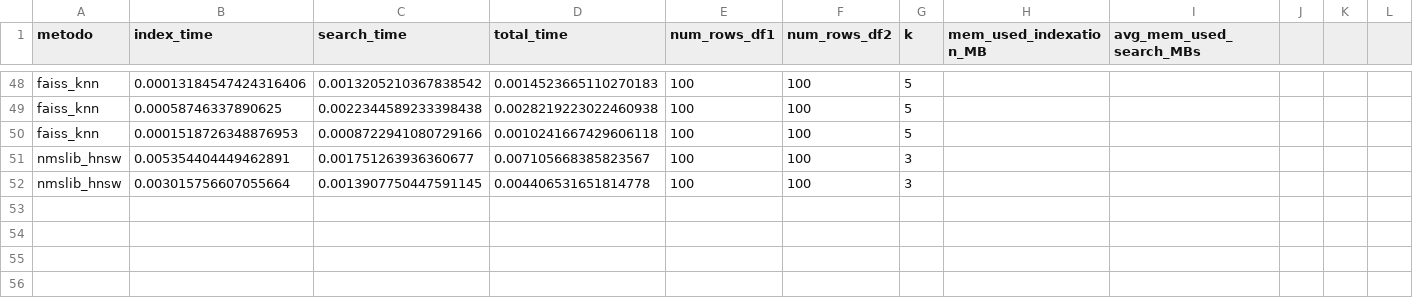
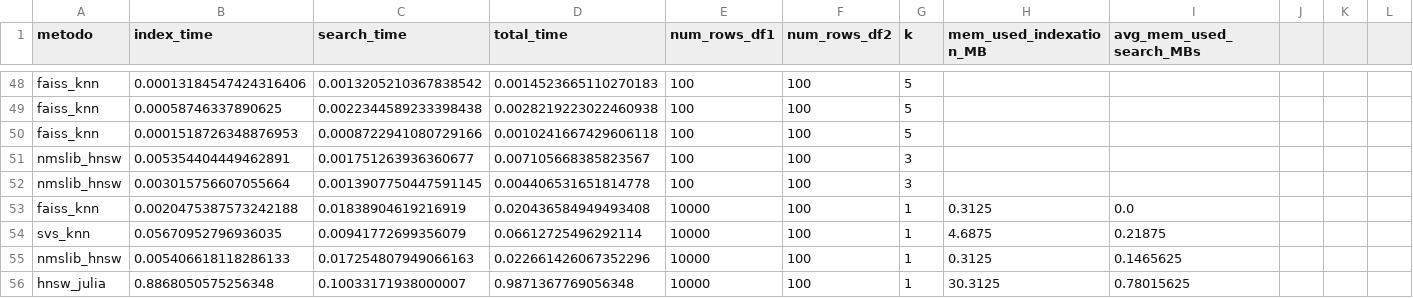
Before and after one commit to GuilhermeWaldschmidtPereira/linktransformer, a CSV file: run_linktransformer/resultados.csv, drawn as a sheet; only a part is shown, gaps mark what is left out; rows hold the shown columns only; the diff names each change by its address in the sheet, - before the commit and + after, or states it on an @@ line.

```diff
--- a/run_linktransformer/resultados.csv
+++ b/run_linktransformer/resultados.csv
+row 53: faiss_knn | 0.0020475387573242188 | 0.01838904619216919 | 0.020436584949493408 | 10000 | 100 | 1 | 0.3125 | 0.0
+row 54: svs_knn | 0.05670952796936035 | 0.00941772699356079 | 0.06612725496292114 | 10000 | 100 | 1 | 4.6875 | 0.21875
+row 55: nmslib_hnsw | 0.005406618118286133 | 0.017254807949066163 | 0.022661426067352296 | 10000 | 100 | 1 | 0.3125 | 0.1465625
+row 56: hnsw_julia | 0.8868050575256348 | 0.10033171938000007 | 0.9871367769056348 | 10000 | 100 | 1 | 30.3125 | 0.78015625
```
Also changed, not shown: 1 other file.
